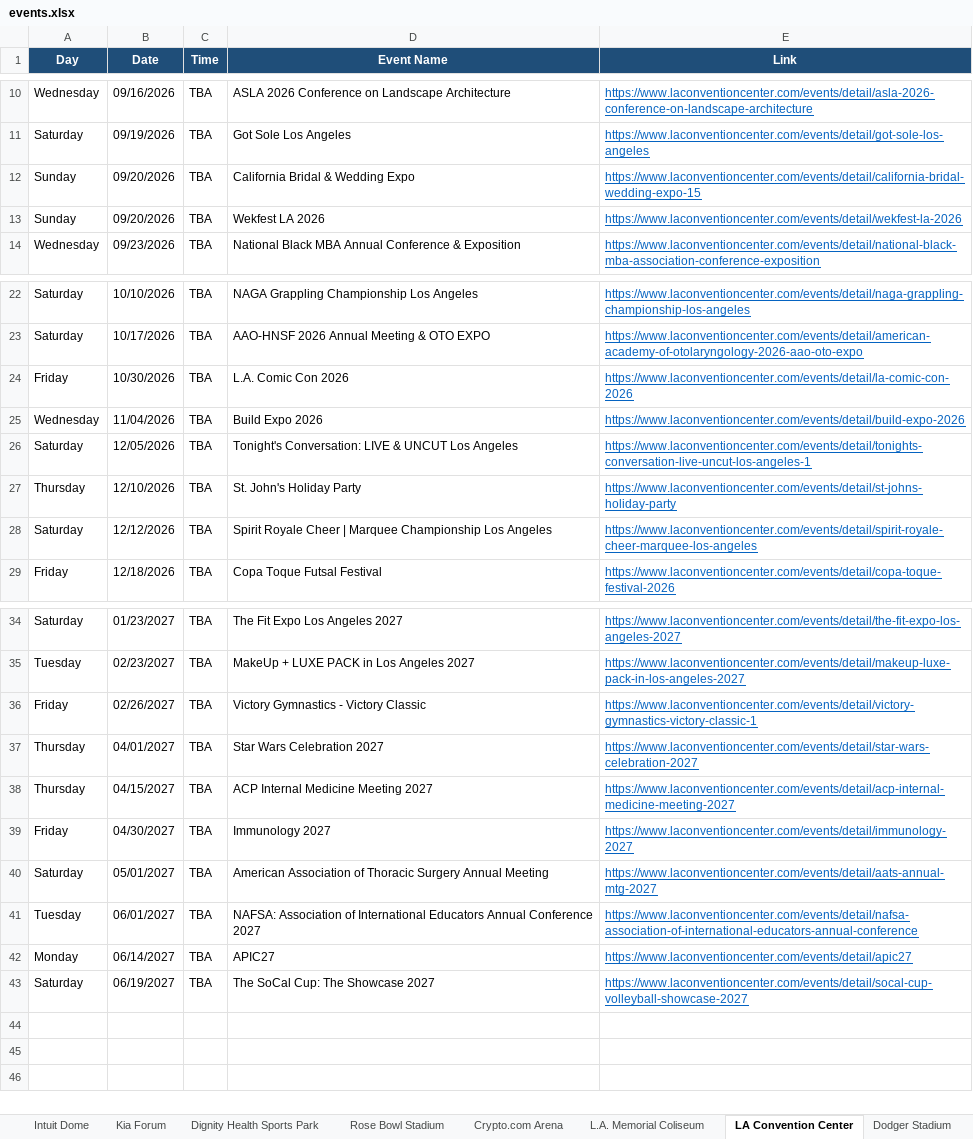
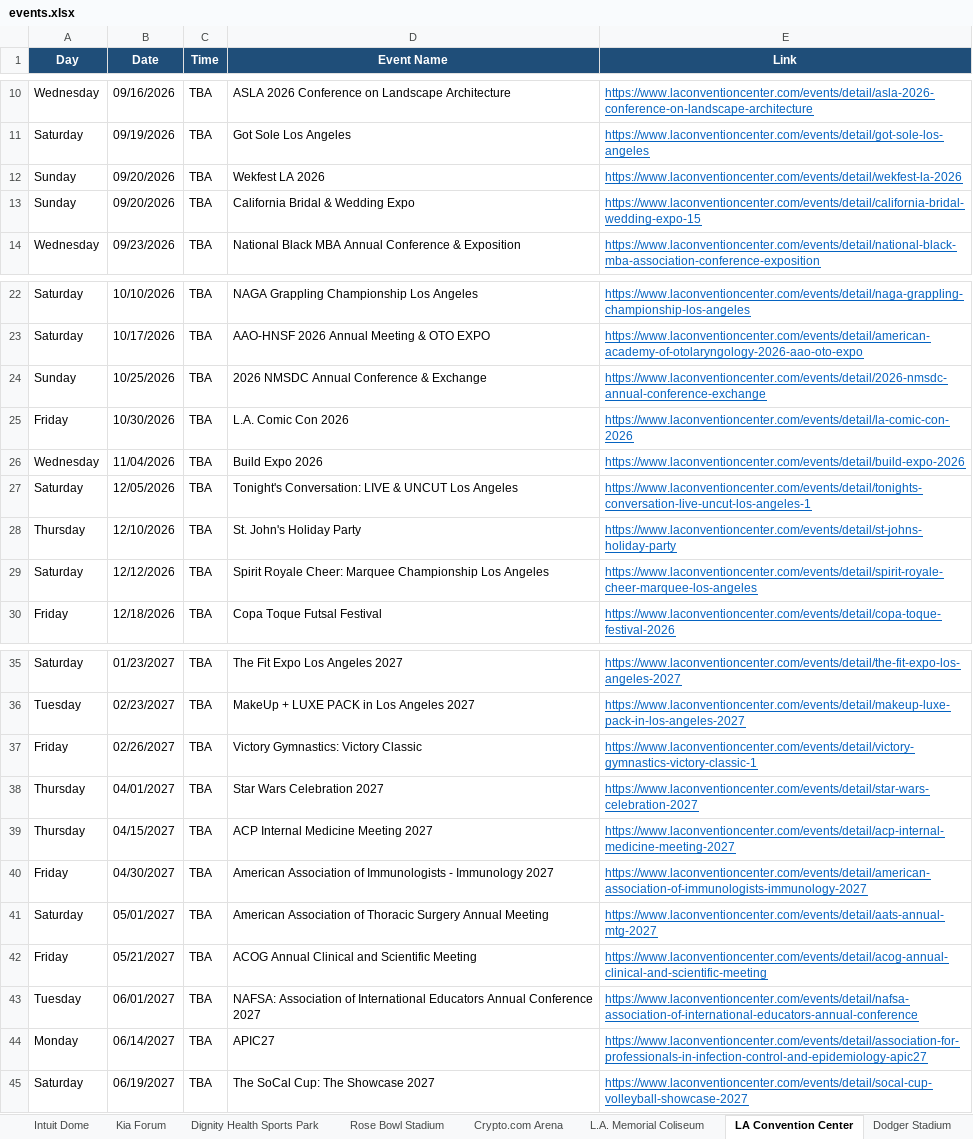
Before and after one commit to hannahlee-vzw/southern_california_events, an Excel workbook: docs/events.xlsx, sheet LA Convention Center, drawn as a sheet; only a part is shown, gaps mark what is left out; values as stored, in another font and other column widths than the file's, no borders; addresses are those after the commit; the diff names each change by its address in the sheet, - before the commit and + after, or states it on an @@ line.

```diff
--- a/docs/events.xlsx (sheet LA Convention Center)
+++ b/docs/events.xlsx (sheet LA Convention Center)
@@ row 13 moved to row 12: Sunday @@
+row 24: Sunday | 10/25/2026 | TBA | 2026 NMSDC Annual Conference & Exchange | https://www.laconventioncenter.com/events/detail/2026-nmsdc-annual-conference-exchange
-D29 (Event Name): Spirit Royale Cheer | Marquee Championship…
+D29 (Event Name): Spirit Royale Cheer: Marquee Championship…
-D37 (Event Name): Victory Gymnastics - Victory Classic
+D37 (Event Name): Victory Gymnastics: Victory Classic
-D40 (Event Name): Immunology 2027
+D40 (Event Name): American Association of Immunologists - Immunology 2027
-E40 (Link): https://www.laconventioncenter.com/events/detail/immunology-2027
+E40 (Link): https://www.laconventioncenter.com/events/detail/american-association-of-immunologists-immunology-2027
+row 42: Friday | 05/21/2027 | TBA | ACOG Annual Clinical and Scientific Meeting | https://www.laconventioncenter.com/events/detail/acog-annual-clinical-and-scientific-meeting
-E44 (Link): https://www.laconventioncenter.com/events/detail/apic27
+E44 (Link): https://www.laconventioncenter.com/events/detail/association-for-professionals-in-infection-control-and-epidemiology-apic27
```
Also changed, not shown: sheet Past Events, sheet Dodger Stadium, sheet Kia Forum, sheet Hollywood Bowl, 3 other files.
